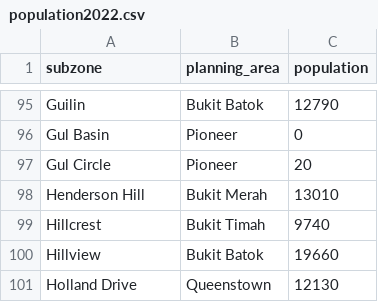
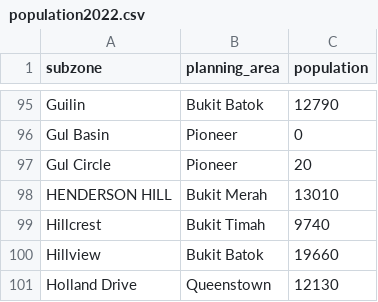
Before and after one commit to sl194/HASS-assignment4, a CSV file: population2022.csv, drawn as a sheet; only a part is shown, gaps mark what is left out.

```diff
--- a/population2022.csv
+++ b/population2022.csv
@@ -97,3 +97,3 @@
 "Gul Circle","Pioneer",20
-"Henderson Hill","Bukit Merah",13010
+"HENDERSON HILL","Bukit Merah",13010
 "Hillcrest","Bukit Timah",9740
```
Also changed, not shown: 1 other file.
